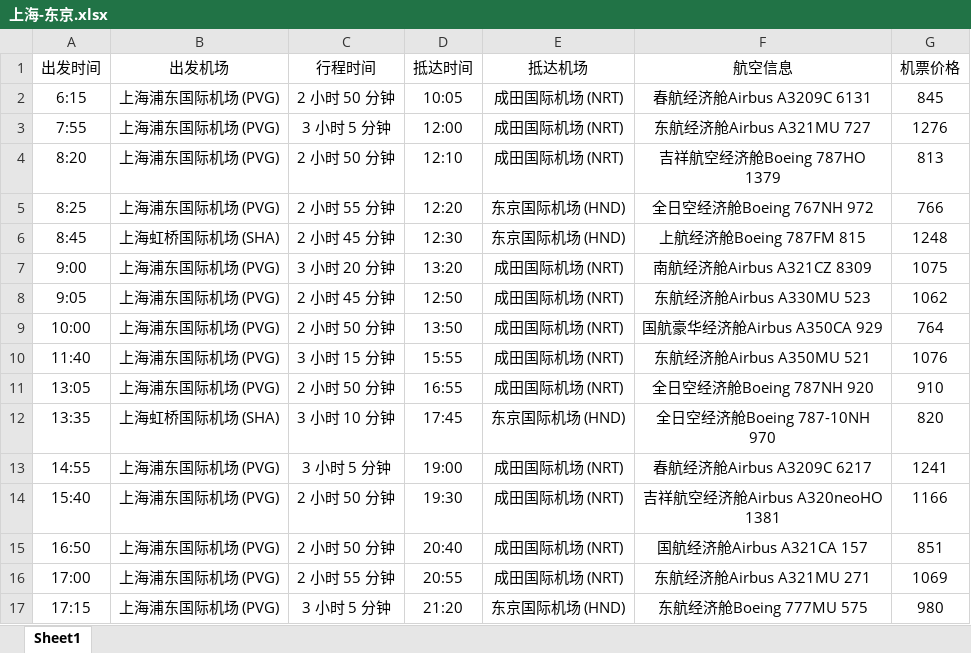
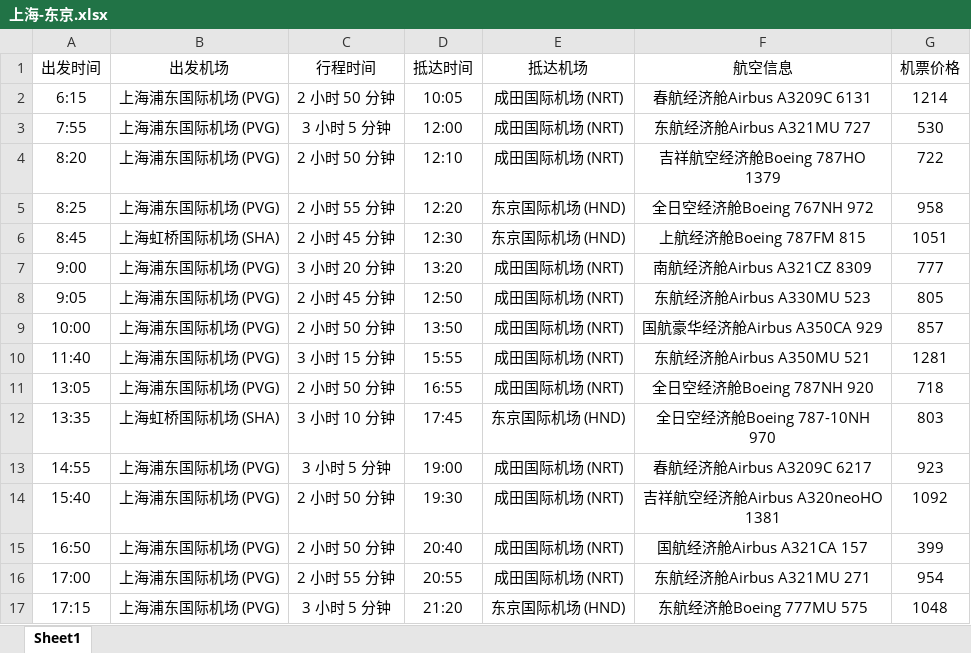
Before and after one commit to psk0404/Flight-Booking-System, an Excel workbook: data/air_info/上海-东京.xlsx, sheet Sheet1, drawn as a sheet; values as stored, in another font and other column widths than the file's, no borders; the diff names each change by its address in the sheet, - before the commit and + after, or states it on an @@ line.

Commit message:
第二次提交

```diff
--- a/data/air_info/上海-东京.xlsx (sheet Sheet1)
+++ b/data/air_info/上海-东京.xlsx (sheet Sheet1)
-G2 (机票价格): 845
+G2 (机票价格): 1214
-G3 (机票价格): 1276
+G3 (机票价格): 530
-G4 (机票价格): 813
+G4 (机票价格): 722
-G5 (机票价格): 766
+G5 (机票价格): 958
-G6 (机票价格): 1248
+G6 (机票价格): 1051
-G7 (机票价格): 1075
+G7 (机票价格): 777
-G8 (机票价格): 1062
+G8 (机票价格): 805
-G9 (机票价格): 764
+G9 (机票价格): 857
-G10 (机票价格): 1076
+G10 (机票价格): 1281
-G11 (机票价格): 910
+G11 (机票价格): 718
-G12 (机票价格): 820
+G12 (机票价格): 803
-G13 (机票价格): 1241
+G13 (机票价格): 923
-G14 (机票价格): 1166
+G14 (机票价格): 1092
-G15 (机票价格): 851
+G15 (机票价格): 399
-G16 (机票价格): 1069
+G16 (机票价格): 954
-G17 (机票价格): 980
+G17 (机票价格): 1048
```
